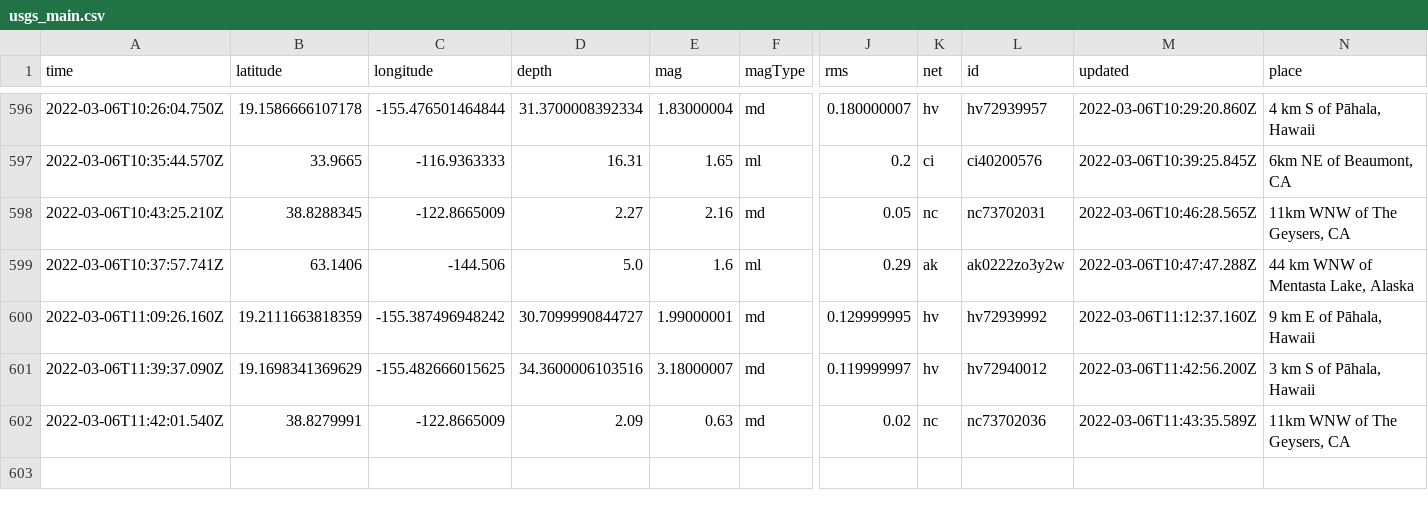
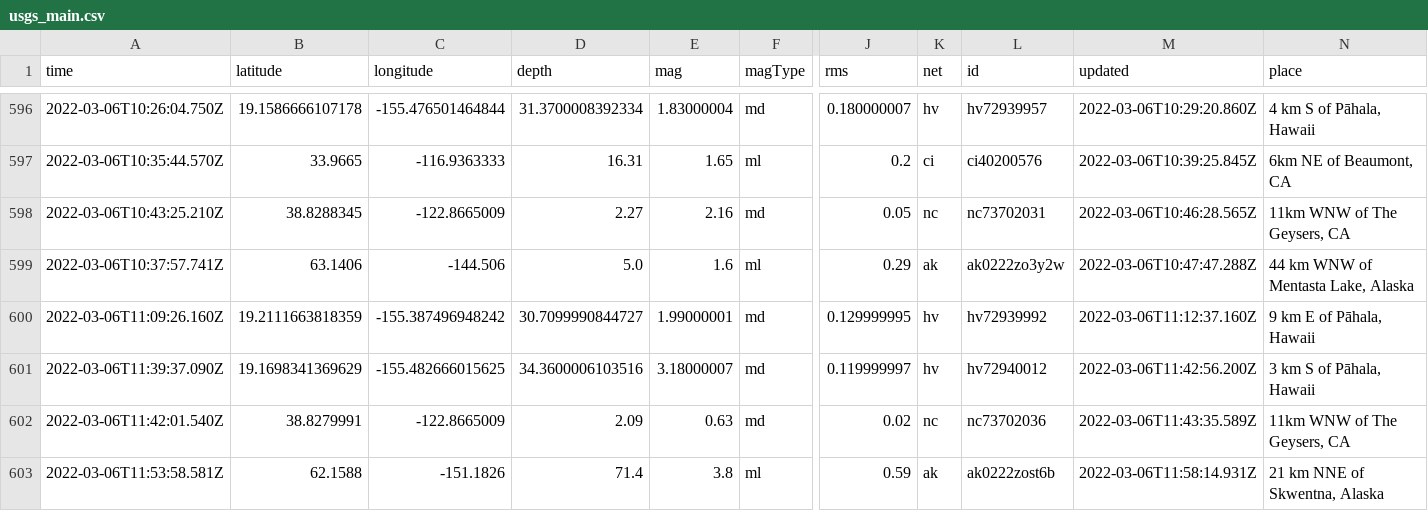
Before and after one commit to johnstont05/nicar22-github-actions, a CSV file: usgs_main.csv, drawn as a sheet; only a part is shown, gaps mark what is left out; rows hold the shown columns only; the diff names each change by its address in the sheet, - before the commit and + after, or states it on an @@ line.

```diff
--- a/usgs_main.csv
+++ b/usgs_main.csv
+row 603: 2022-03-06T11:53:58.581Z | 62.1588 | -151.1826 | 71.4 | 3.8 | ml | 0.59 | ak | ak0222zost6b | 2022-03-06T11:58:14.931Z | 21 km NNE of Skwentna, Alaska
```
Also changed, not shown: usgs_current.csv.
